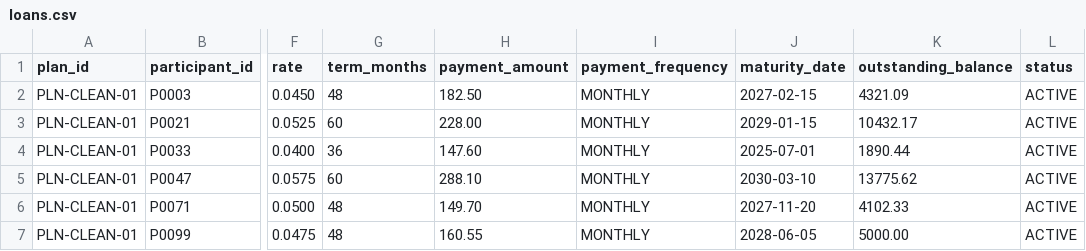
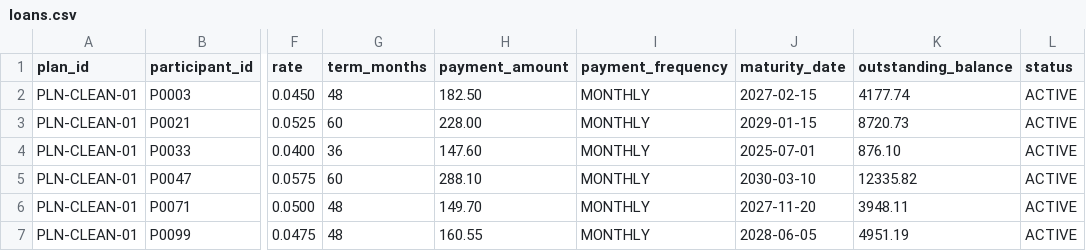
Before and after one commit to GerAg71/MigrationFingerprint, a CSV file: data/samples/source/PLN-CLEAN-01/loans.csv, drawn as a sheet; only a part is shown, gaps mark what is left out; the diff names each change by its address in the sheet, - before the commit and + after, or states it on an @@ line.

```diff
--- a/data/samples/source/PLN-CLEAN-01/loans.csv
+++ b/data/samples/source/PLN-CLEAN-01/loans.csv
-K2 (outstanding_balance): 4321.09
+K2 (outstanding_balance): 4177.74
-K3 (outstanding_balance): 10432.17
+K3 (outstanding_balance): 8720.73
-K4 (outstanding_balance): 1890.44
+K4 (outstanding_balance): 876.10
-K5 (outstanding_balance): 13775.62
+K5 (outstanding_balance): 12335.82
-K6 (outstanding_balance): 4102.33
+K6 (outstanding_balance): 3948.11
-K7 (outstanding_balance): 5000.00
+K7 (outstanding_balance): 4951.19
```
Also changed, not shown: data/samples/source/PLN-CLEAN-01/participants.csv, data/samples/source/PLN-SEED-01/loans.csv, 30 other files.
